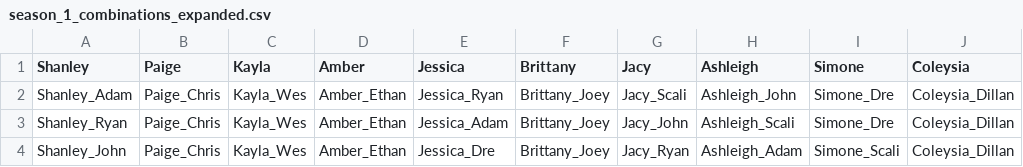
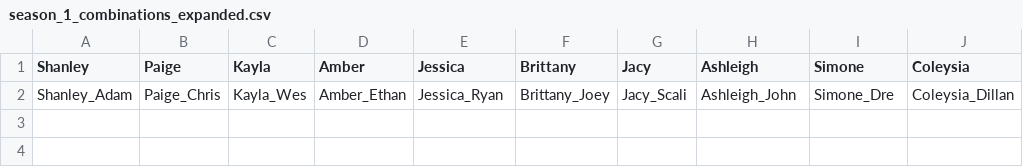
Before and after one commit to khalilchatoo/are-you-the-one, a CSV file: season_1_combinations_expanded.csv, drawn as a sheet.

```diff
--- a/season_1_combinations_expanded.csv
+++ b/season_1_combinations_expanded.csv
@@ -2,3 +2 @@ Shanley,	Paige,	Kayla,	Amber,	Jessica,	Brittany,	Jacy,	Ashleigh,	Simone,	Coleysi
 Shanley_Adam,	Paige_Chris,	Kayla_Wes,	Amber_Ethan,	Jessica_Ryan,	Brittany_Joey,	Jacy_Scali,	Ashleigh_John,	Simone_Dre,	Coleysia_Dillan
-Shanley_Ryan,	Paige_Chris,	Kayla_Wes,	Amber_Ethan,	Jessica_Adam,	Brittany_Joey,	Jacy_John,	Ashleigh_Scali,	Simone_Dre,	Coleysia_Dillan
-Shanley_John,	Paige_Chris,	Kayla_Wes,	Amber_Ethan,	Jessica_Dre,	Brittany_Joey,	Jacy_Ryan,	Ashleigh_Adam,	Simone_Scali,	Coleysia_Dillan
```
Also changed, not shown: occurrences.csv, 1 other file.
